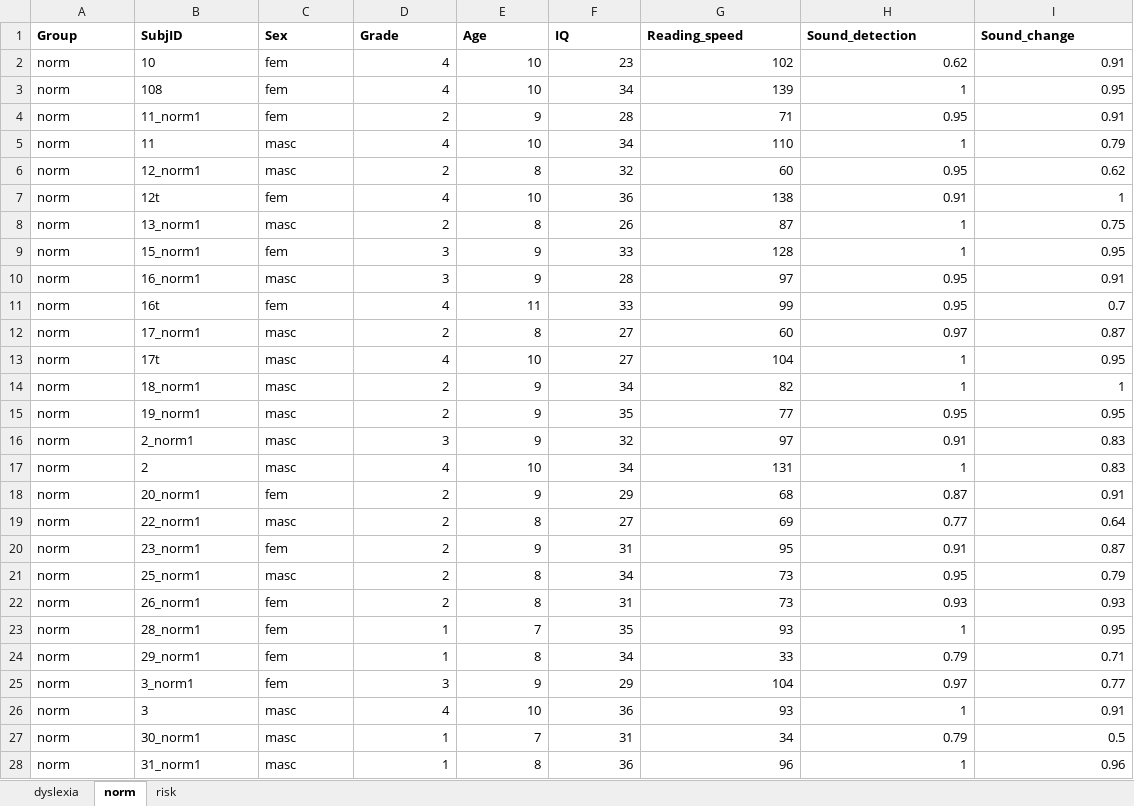
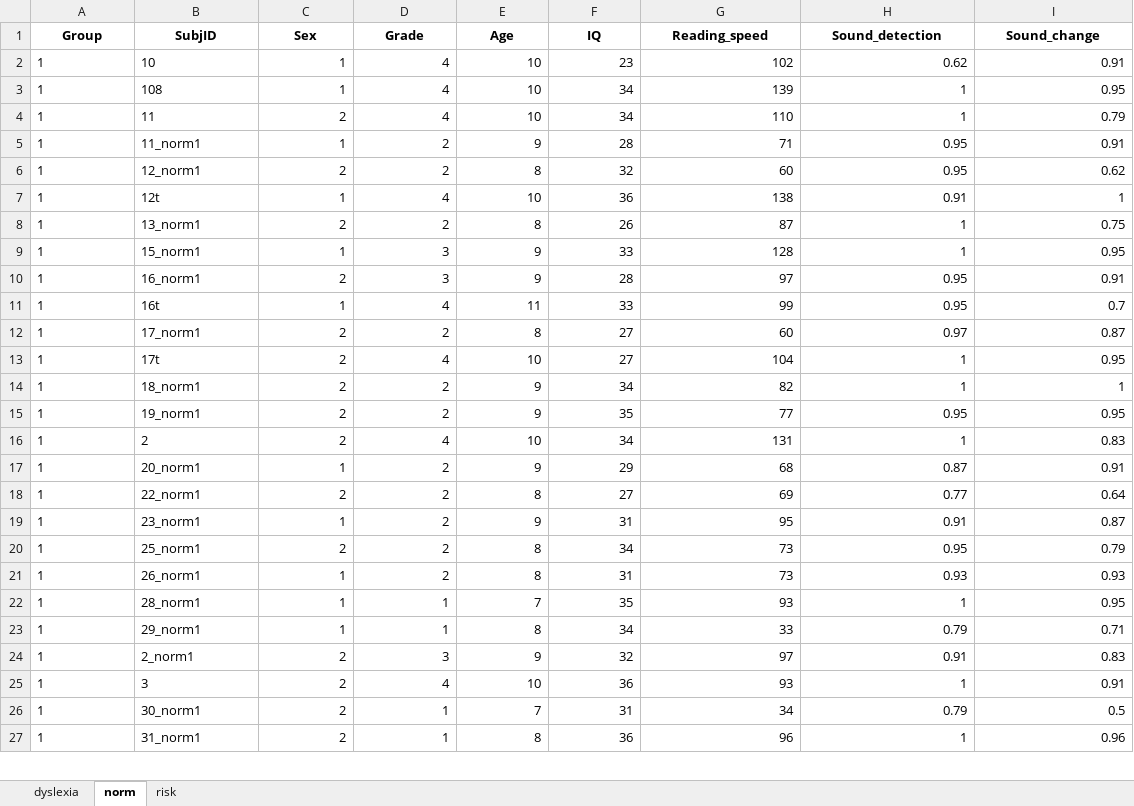
Before and after one commit to Sorooshi/DD, an Excel workbook: data/demo.xlsx, sheet norm, drawn as a sheet; only a part is shown; values as stored, in another font and other column widths than the file's, no borders; removed rows and columns are numbered as before the commit, all else as after; the diff covers the shown part only; the diff names each change by its address in the sheet, - before the commit and + after, or states it on an @@ line.

```diff
--- a/data/demo.xlsx (sheet norm)
+++ b/data/demo.xlsx (sheet norm)
-A1:I1 alignment: left
+A1:I1 alignment: center
-A2:A3 (Group): norm
+A2:A3 (Group): 1
-C2:C3 (Sex): fem
+C2:C3 (Sex): 1
-row 4: norm | 11_norm1 | fem | 2 | 9 | 28 | 71 | 0.95 | 0.91
-A4 (Group): norm
+A4 (Group): 1
-C4 (Sex): masc
+C4 (Sex): 2
+row 5: 1 | 11_norm1 | 1 | 2 | 9 | 28 | 71 | 0.95 | 0.91
-A6:A15 (Group): norm
+A6:A15 (Group): 1
-C6 (Sex): masc
+C6 (Sex): 2
-C7 (Sex): fem
+C7 (Sex): 1
-C8 (Sex): masc
+C8 (Sex): 2
-C9 (Sex): fem
+C9 (Sex): 1
-C10 (Sex): masc
+C10 (Sex): 2
-C11 (Sex): fem
+C11 (Sex): 1
-C12:C15 (Sex): masc
+C12:C15 (Sex): 2
-row 16: norm | 2_norm1 | masc | 3 | 9 | 32 | 97 | 0.91 | 0.83
-A16:A23 (Group): norm
+A16:A23 (Group): 1
-C16 (Sex): masc
+C16 (Sex): 2
-C17 (Sex): fem
+C17 (Sex): 1
-C18 (Sex): masc
+C18 (Sex): 2
-C19 (Sex): fem
+C19 (Sex): 1
-C20 (Sex): masc
+C20 (Sex): 2
-C21:C23 (Sex): fem
+C21:C23 (Sex): 1
-row 25: norm | 3_norm1 | fem | 3 | 9 | 29 | 104 | 0.97 | 0.77
+row 24: 1 | 2_norm1 | 2 | 3 | 9 | 32 | 97 | 0.91 | 0.83
-A25:A27 (Group): norm
+A25:A27 (Group): 1
-C25:C27 (Sex): masc
+C25:C27 (Sex): 2
```
Also changed, not shown: 3 added rows, 11 removed rows and 368 edited cells elsewhere in this sheet, sheet risk, sheet dyslexia, 2 other files.
